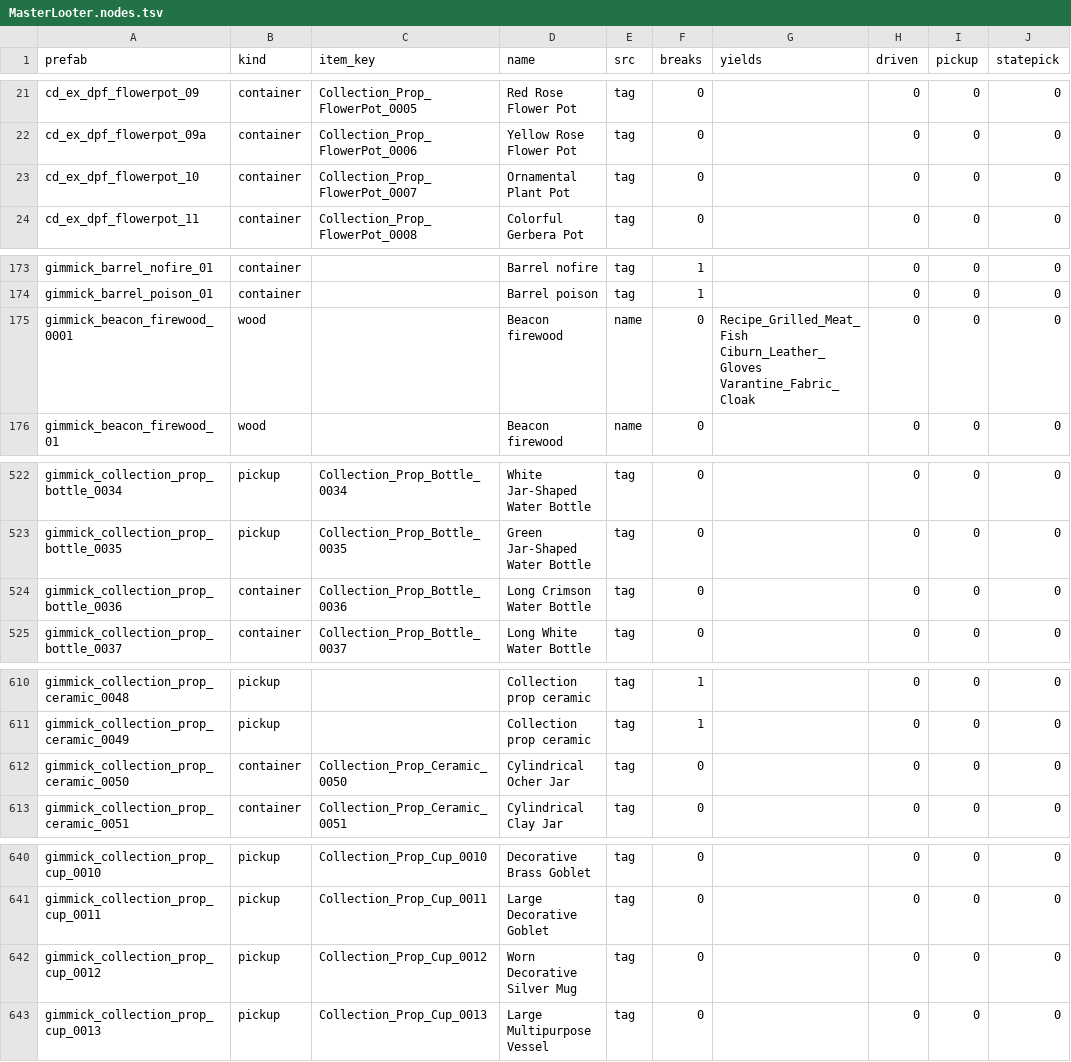
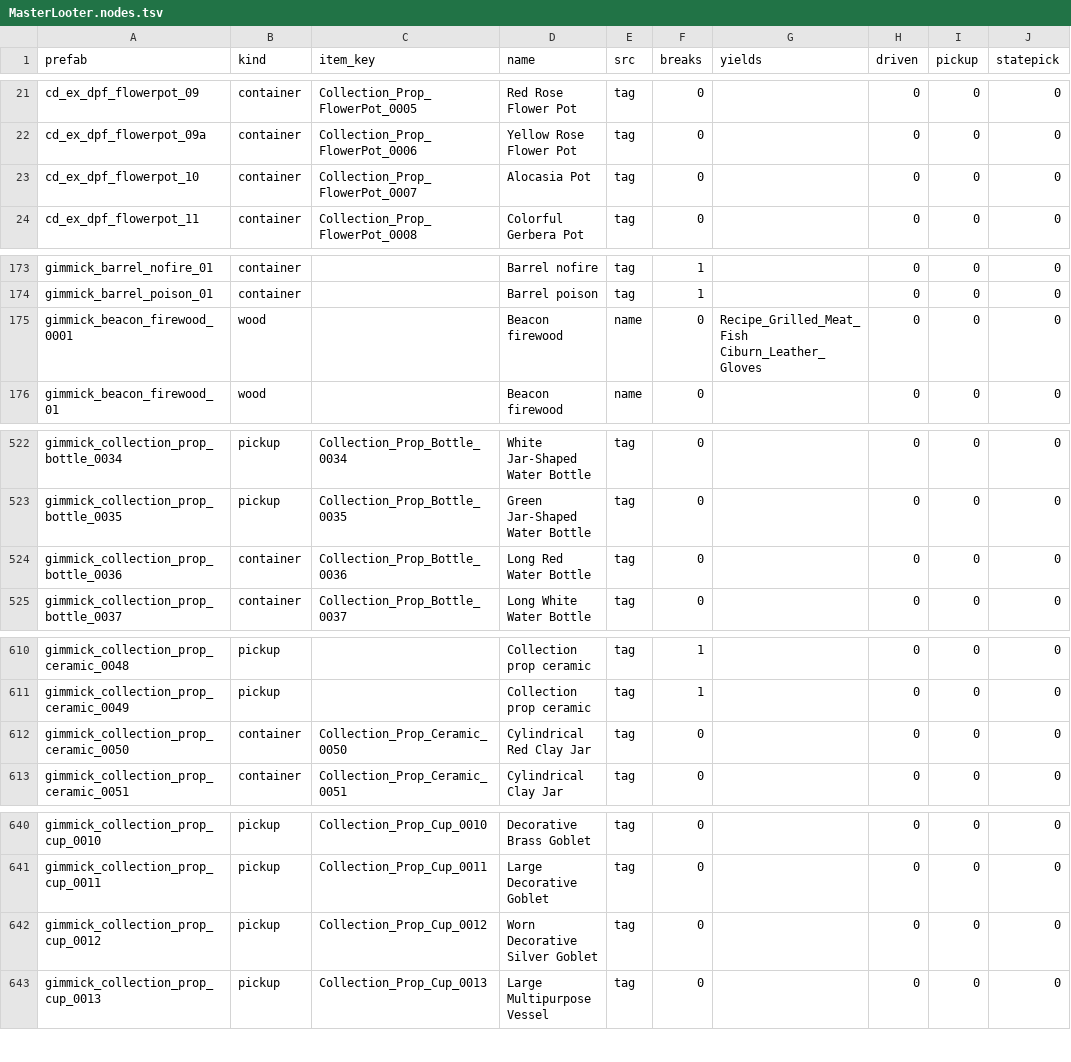
Before and after one commit to Kyo-70/MaterLooter_PT-BR, a TSV file: mod/data/MasterLooter.nodes.tsv, drawn as a sheet; only a part is shown, gaps mark what is left out.

Commit message:
Rebuild the tables for game 2.03.00
Patch 2.03.00, exe 1.0.0.2944, left every signature the plugin scans for in
place, so 1.6.25 runs on it as shipped. The data moved much more than 2.02.00
did, 130 of 268 static tables and 19 of 39 string tables, and two changes in
it stopped the pipeline.

Every ItemInfo record ends two bytes later than before. The first is 0x15 on
the 59 trade goods packed into a vehicle and 0xFF on everything else, the
second is always zero. Reading them only when present keeps the 2850 data
parsing with no bad records alongside the new build's.

The node generator's name guess picked up two prefabs that are new in this
patch. A sawmill management node came out as wood because it sits in a town
called Timberham, and an altar map spot came out as stone. Wood and stone
answer to switches that are on by default, so both would have been armed. The
faction and spot folders are refused before the name guess now, and those two
rows were the only ones either folder gave the table.

Regenerated, the item table has 6,816 rows. Three are new, all test items,
appended after every existing row id; the rest changed only their names.
Five creatures were renamed, two swallowtails dropping "Butterfly" and three
longhorns gaining a capital S. The node table stays at 2,022. The creature
table reads the CSV that build_sources.py writes, which the scripts README
called optional, so the first pass rebuilt it from the previous patch's names;
the README runs it in order now.

The game's own version table still names patch_2_02_00, so the build label
comes from the published patch notes.

```diff
--- a/mod/data/MasterLooter.nodes.tsv
+++ b/mod/data/MasterLooter.nodes.tsv
@@ -22,3 +22,3 @@ cd_ex_dpf_flowerpot_09	container	Collection_Prop_FlowerPot_0005	Red Rose Flower
 cd_ex_dpf_flowerpot_09a	container	Collection_Prop_FlowerPot_0006	Yellow Rose Flower Pot	tag	0		0	0	0
-cd_ex_dpf_flowerpot_10	container	Collection_Prop_FlowerPot_0007	Ornamental Plant Pot	tag	0		0	0	0
+cd_ex_dpf_flowerpot_10	container	Collection_Prop_FlowerPot_0007	Alocasia Pot	tag	0		0	0	0
 cd_ex_dpf_flowerpot_11	container	Collection_Prop_FlowerPot_0008	Colorful Gerbera Pot	tag	0		0	0	0
@@ -174,3 +174,3 @@ gimmick_barrel_nofire_01	container		Barrel nofire	tag	1		0	0	0
 gimmick_barrel_poison_01	container		Barrel poison	tag	1		0	0	0
-gimmick_beacon_firewood_0001	wood		Beacon firewood	name	0	Recipe_Grilled_Meat_Fish Ciburn_Leather_Gloves Varantine_Fabric_Cloak	0	0	0
+gimmick_beacon_firewood_0001	wood		Beacon firewood	name	0	Recipe_Grilled_Meat_Fish Ciburn_Leather_Gloves	0	0	0
 gimmick_beacon_firewood_01	wood		Beacon firewood	name	0		0	0	0
@@ -523,3 +523,3 @@ gimmick_collection_prop_bottle_0034	pickup	Collection_Prop_Bottle_0034	White Jar
 gimmick_collection_prop_bottle_0035	pickup	Collection_Prop_Bottle_0035	Green Jar-Shaped Water Bottle	tag	0		0	0	0
-gimmick_collection_prop_bottle_0036	container	Collection_Prop_Bottle_0036	Long Crimson Water Bottle	tag	0		0	0	0
+gimmick_collection_prop_bottle_0036	container	Collection_Prop_Bottle_0036	Long Red Water Bottle	tag	0		0	0	0
 gimmick_collection_prop_bottle_0037	container	Collection_Prop_Bottle_0037	Long White Water Bottle	tag	0		0	0	0
@@ -611,3 +611,3 @@ gimmick_collection_prop_ceramic_0048	pickup		Collection prop ceramic	tag	1		0	0
 gimmick_collection_prop_ceramic_0049	pickup		Collection prop ceramic	tag	1		0	0	0
-gimmick_collection_prop_ceramic_0050	container	Collection_Prop_Ceramic_0050	Cylindrical Ocher Jar	tag	0		0	0	0
+gimmick_collection_prop_ceramic_0050	container	Collection_Prop_Ceramic_0050	Cylindrical Red Clay Jar	tag	0		0	0	0
 gimmick_collection_prop_ceramic_0051	container	Collection_Prop_Ceramic_0051	Cylindrical Clay Jar	tag	0		0	0	0
@@ -641,3 +641,3 @@ gimmick_collection_prop_cup_0010	pickup	Collection_Prop_Cup_0010	Decorative Bras
 gimmick_collection_prop_cup_0011	pickup	Collection_Prop_Cup_0011	Large Decorative Goblet	tag	0		0	0	0
-gimmick_collection_prop_cup_0012	pickup	Collection_Prop_Cup_0012	Worn Decorative Silver Mug	tag	0		0	0	0
+gimmick_collection_prop_cup_0012	pickup	Collection_Prop_Cup_0012	Worn Decorative Silver Goblet	tag	0		0	0	0
 gimmick_collection_prop_cup_0013	pickup	Collection_Prop_Cup_0013	Large Multipurpose Vessel	tag	0		0	0	0
```
Also changed, not shown: 10 other files.
